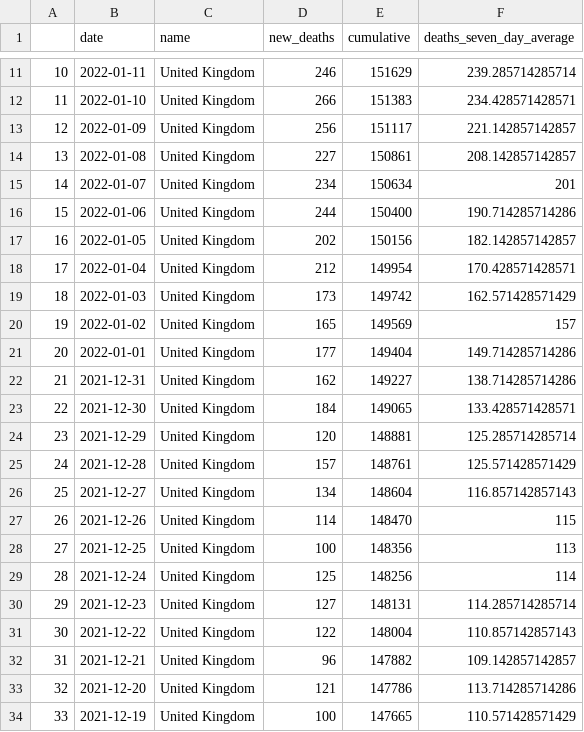
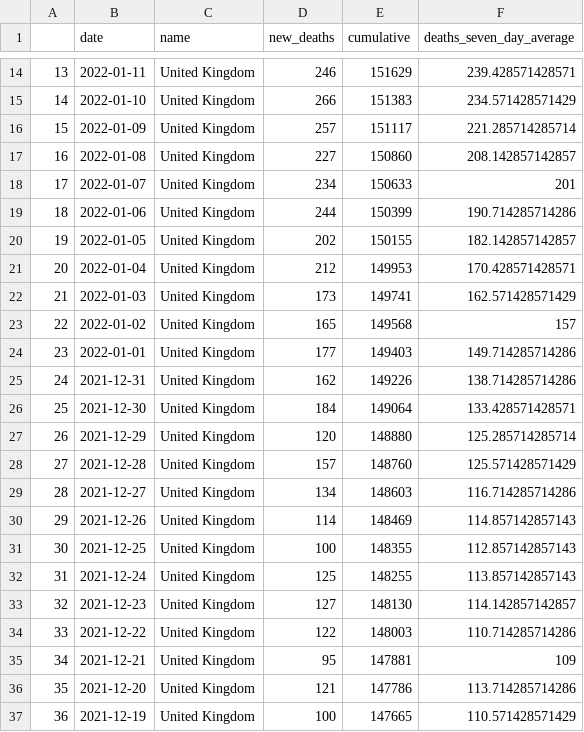
Before and after one commit to GWilloughby99/covid-automation, a CSV file: raw-data/deaths_uk.csv, drawn as a sheet; only a part is shown, gaps mark what is left out; addresses are those after the commit; the diff covers the shown part only; the diff names each change by its address in the sheet, - before the commit and + after, or states it on an @@ line.

```diff
--- a/raw-data/deaths_uk.csv
+++ b/raw-data/deaths_uk.csv
@@ column A renumbered from row 5 down @@
-F14 (deaths_seven_day_average): 239.285714285714
+F14 (deaths_seven_day_average): 239.428571428571
-F15 (deaths_seven_day_average): 234.428571428571
+F15 (deaths_seven_day_average): 234.571428571429
-D16 (new_deaths): 256
+D16 (new_deaths): 257
-F16 (deaths_seven_day_average): 221.142857142857
+F16 (deaths_seven_day_average): 221.285714285714
-E17 (cumulative): 150861
+E17 (cumulative): 150860
-E18 (cumulative): 150634
+E18 (cumulative): 150633
-E19 (cumulative): 150400
+E19 (cumulative): 150399
-E20 (cumulative): 150156
+E20 (cumulative): 150155
-E21 (cumulative): 149954
+E21 (cumulative): 149953
-E22 (cumulative): 149742
+E22 (cumulative): 149741
-E23 (cumulative): 149569
+E23 (cumulative): 149568
-E24 (cumulative): 149404
+E24 (cumulative): 149403
-E25 (cumulative): 149227
+E25 (cumulative): 149226
-E26 (cumulative): 149065
+E26 (cumulative): 149064
-E27 (cumulative): 148881
+E27 (cumulative): 148880
-E28 (cumulative): 148761
+E28 (cumulative): 148760
-E29 (cumulative): 148604
+E29 (cumulative): 148603
-F29 (deaths_seven_day_average): 116.857142857143
+F29 (deaths_seven_day_average): 116.714285714286
-E30 (cumulative): 148470
+E30 (cumulative): 148469
-F30 (deaths_seven_day_average): 115
+F30 (deaths_seven_day_average): 114.857142857143
-E31 (cumulative): 148356
+E31 (cumulative): 148355
-F31 (deaths_seven_day_average): 113
+F31 (deaths_seven_day_average): 112.857142857143
-E32 (cumulative): 148256
+E32 (cumulative): 148255
-F32 (deaths_seven_day_average): 114
+F32 (deaths_seven_day_average): 113.857142857143
-E33 (cumulative): 148131
+E33 (cumulative): 148130
-F33 (deaths_seven_day_average): 114.285714285714
+F33 (deaths_seven_day_average): 114.142857142857
-E34 (cumulative): 148004
+E34 (cumulative): 148003
-F34 (deaths_seven_day_average): 110.857142857143
+F34 (deaths_seven_day_average): 110.714285714286
-D35 (new_deaths): 96
+D35 (new_deaths): 95
-E35 (cumulative): 147882
+E35 (cumulative): 147881
-F35 (deaths_seven_day_average): 109.142857142857
+F35 (deaths_seven_day_average): 109
```
Also changed, not shown: 3 added rows and 27 edited cells elsewhere in this file, raw-data/cases-uk.csv, raw-data/deaths_nations.csv, 14 other files.
